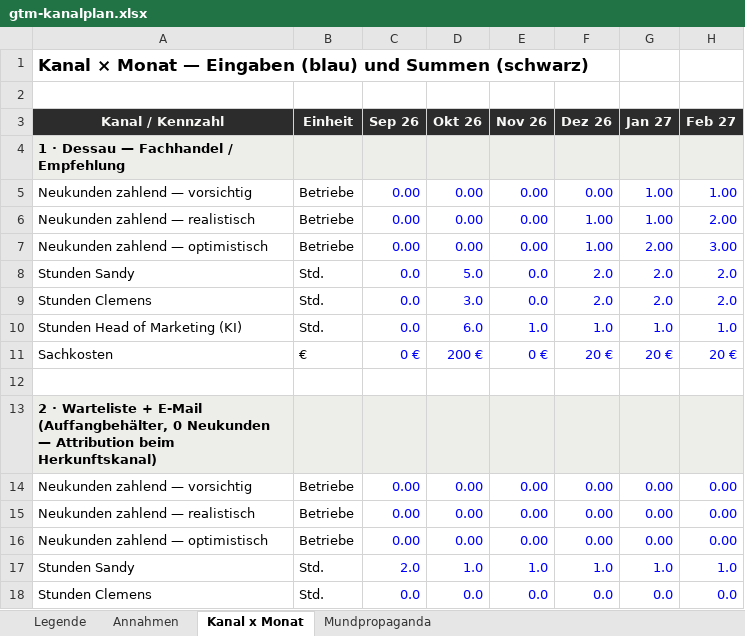
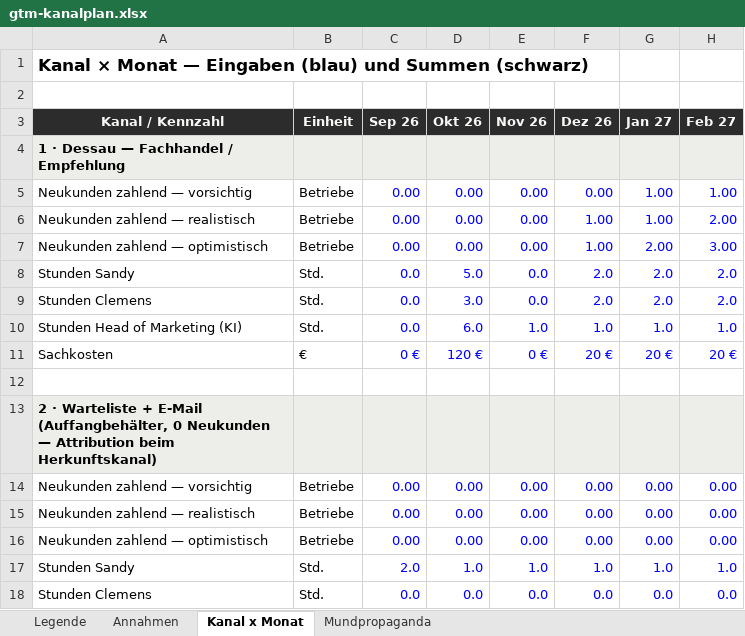
Before and after one commit to einfachanfrage/sofortangebot, an Excel workbook: docs/gtm-kanalplan.xlsx, sheet Kanal x Monat, drawn as a sheet; only a part is shown; values as stored, in another font and other column widths than the file's, no borders; the diff names each change by its address in the sheet, - before the commit and + after, or states it on an @@ line.

```diff
--- a/docs/gtm-kanalplan.xlsx (sheet Kanal x Monat)
+++ b/docs/gtm-kanalplan.xlsx (sheet Kanal x Monat)
-D11 (Okt 26): 200 €
+D11 (Okt 26): 120 €
```
Also changed, not shown: sheet Annahmen, docs/kostenuebersicht-finance.xlsx, 4 other files.
